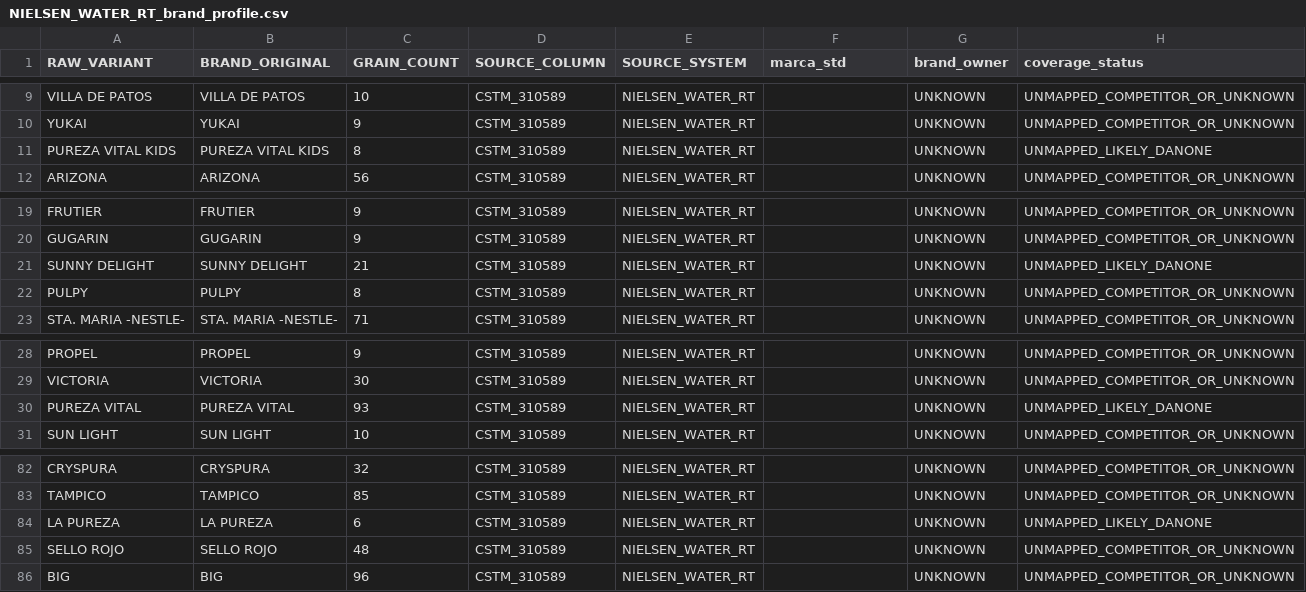
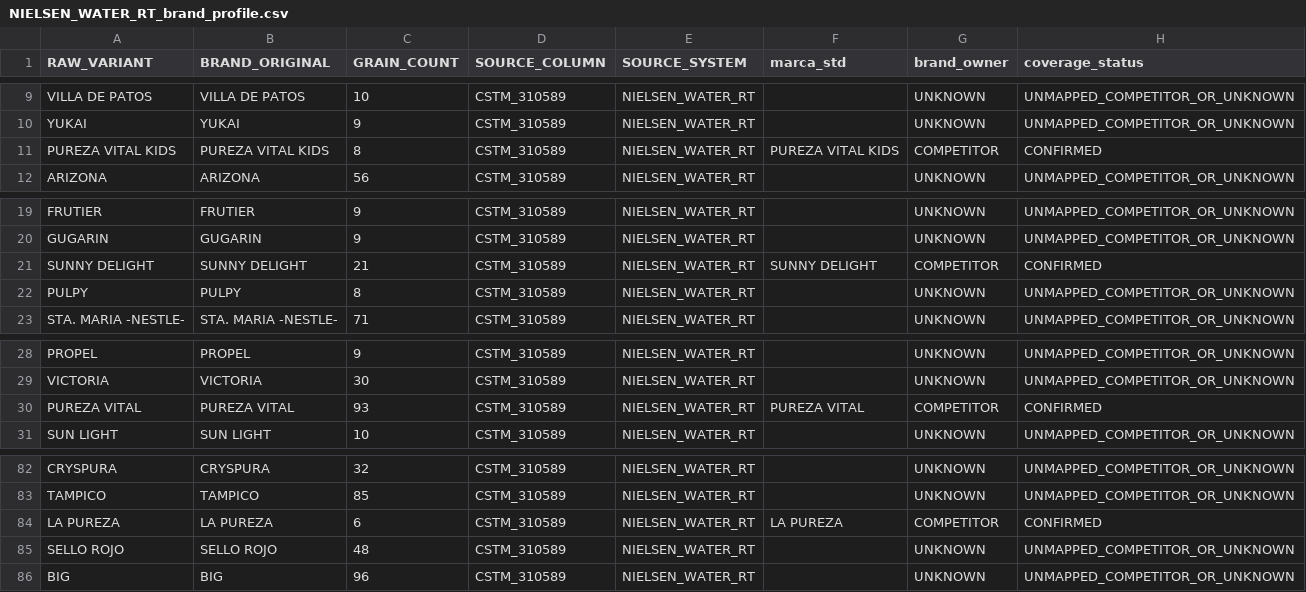
Before and after one commit to danielbep94/Market-Driven-Commercial-Growth-Intelligence-Platform, a CSV file: logs/catalog_eda/NIELSEN_WATER_RT_brand_profile.csv, drawn as a sheet; only a part is shown, gaps mark what is left out.

```diff
--- a/logs/catalog_eda/NIELSEN_WATER_RT_brand_profile.csv
+++ b/logs/catalog_eda/NIELSEN_WATER_RT_brand_profile.csv
@@ -10,3 +10,3 @@ VILLA DE PATOS,VILLA DE PATOS,10,CSTM_310589,NIELSEN_WATER_RT,,UNKNOWN,UNMAPPED_
 YUKAI,YUKAI,9,CSTM_310589,NIELSEN_WATER_RT,,UNKNOWN,UNMAPPED_COMPETITOR_OR_UNKNOWN
-PUREZA VITAL KIDS,PUREZA VITAL KIDS,8,CSTM_310589,NIELSEN_WATER_RT,,UNKNOWN,UNMAPPED_LIKELY_DANONE
+PUREZA VITAL KIDS,PUREZA VITAL KIDS,8,CSTM_310589,NIELSEN_WATER_RT,PUREZA VITAL KIDS,COMPETITOR,CONFIRMED
 ARIZONA,ARIZONA,56,CSTM_310589,NIELSEN_WATER_RT,,UNKNOWN,UNMAPPED_COMPETITOR_OR_UNKNOWN
@@ -20,3 +20,3 @@ FRUTIER,FRUTIER,9,CSTM_310589,NIELSEN_WATER_RT,,UNKNOWN,UNMAPPED_COMPETITOR_OR_U
 GUGARIN,GUGARIN,9,CSTM_310589,NIELSEN_WATER_RT,,UNKNOWN,UNMAPPED_COMPETITOR_OR_UNKNOWN
-SUNNY DELIGHT,SUNNY DELIGHT,21,CSTM_310589,NIELSEN_WATER_RT,,UNKNOWN,UNMAPPED_LIKELY_DANONE
+SUNNY DELIGHT,SUNNY DELIGHT,21,CSTM_310589,NIELSEN_WATER_RT,SUNNY DELIGHT,COMPETITOR,CONFIRMED
 PULPY,PULPY,8,CSTM_310589,NIELSEN_WATER_RT,,UNKNOWN,UNMAPPED_COMPETITOR_OR_UNKNOWN
@@ -29,3 +29,3 @@ PROPEL,PROPEL,9,CSTM_310589,NIELSEN_WATER_RT,,UNKNOWN,UNMAPPED_COMPETITOR_OR_UNK
 VICTORIA,VICTORIA,30,CSTM_310589,NIELSEN_WATER_RT,,UNKNOWN,UNMAPPED_COMPETITOR_OR_UNKNOWN
-PUREZA VITAL,PUREZA VITAL,93,CSTM_310589,NIELSEN_WATER_RT,,UNKNOWN,UNMAPPED_LIKELY_DANONE
+PUREZA VITAL,PUREZA VITAL,93,CSTM_310589,NIELSEN_WATER_RT,PUREZA VITAL,COMPETITOR,CONFIRMED
 SUN LIGHT,SUN LIGHT,10,CSTM_310589,NIELSEN_WATER_RT,,UNKNOWN,UNMAPPED_COMPETITOR_OR_UNKNOWN
@@ -83,3 +83,3 @@ CRYSPURA,CRYSPURA,32,CSTM_310589,NIELSEN_WATER_RT,,UNKNOWN,UNMAPPED_COMPETITOR_O
 TAMPICO,TAMPICO,85,CSTM_310589,NIELSEN_WATER_RT,,UNKNOWN,UNMAPPED_COMPETITOR_OR_UNKNOWN
-LA PUREZA,LA PUREZA,6,CSTM_310589,NIELSEN_WATER_RT,,UNKNOWN,UNMAPPED_LIKELY_DANONE
+LA PUREZA,LA PUREZA,6,CSTM_310589,NIELSEN_WATER_RT,LA PUREZA,COMPETITOR,CONFIRMED
 SELLO ROJO,SELLO ROJO,48,CSTM_310589,NIELSEN_WATER_RT,,UNKNOWN,UNMAPPED_COMPETITOR_OR_UNKNOWN
```
Also changed, not shown: logs/catalog_eda/NIELSEN_EDP_brand_profile.csv, logs/catalog_eda/NIELSEN_WATER_ST_brand_profile.csv, 5 other files.
